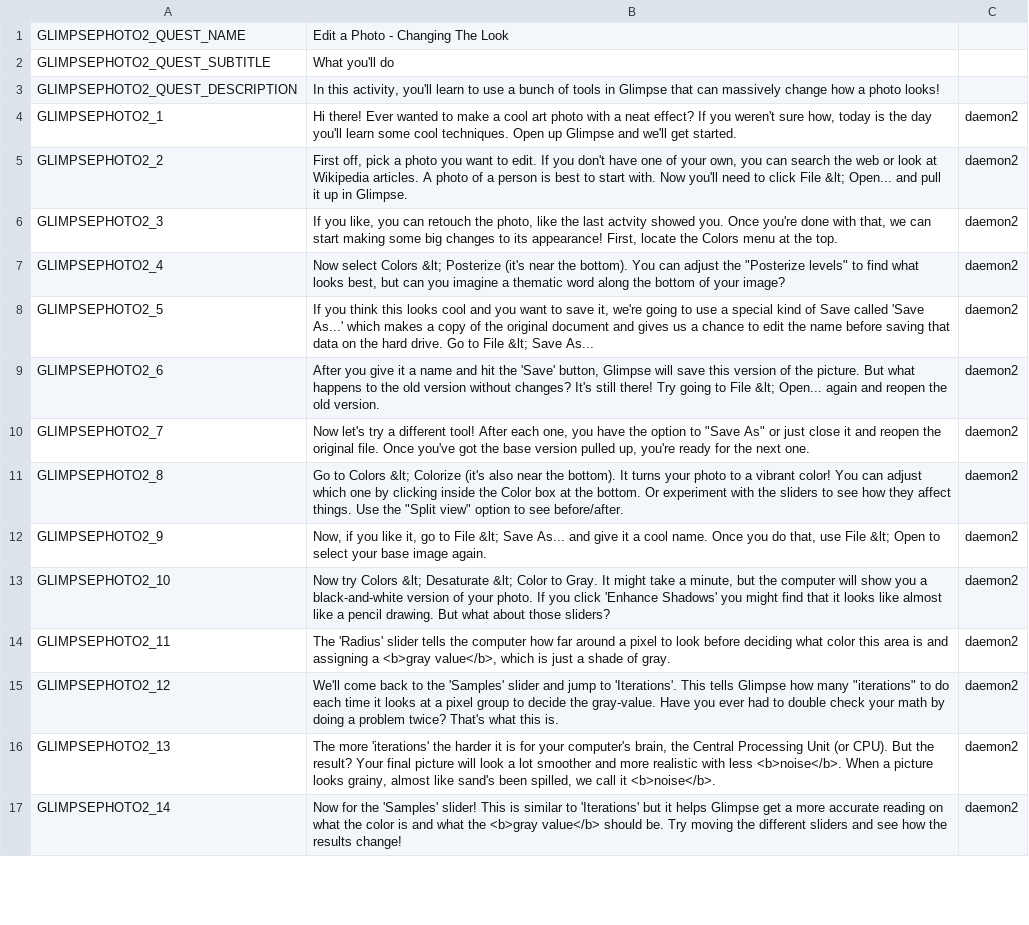
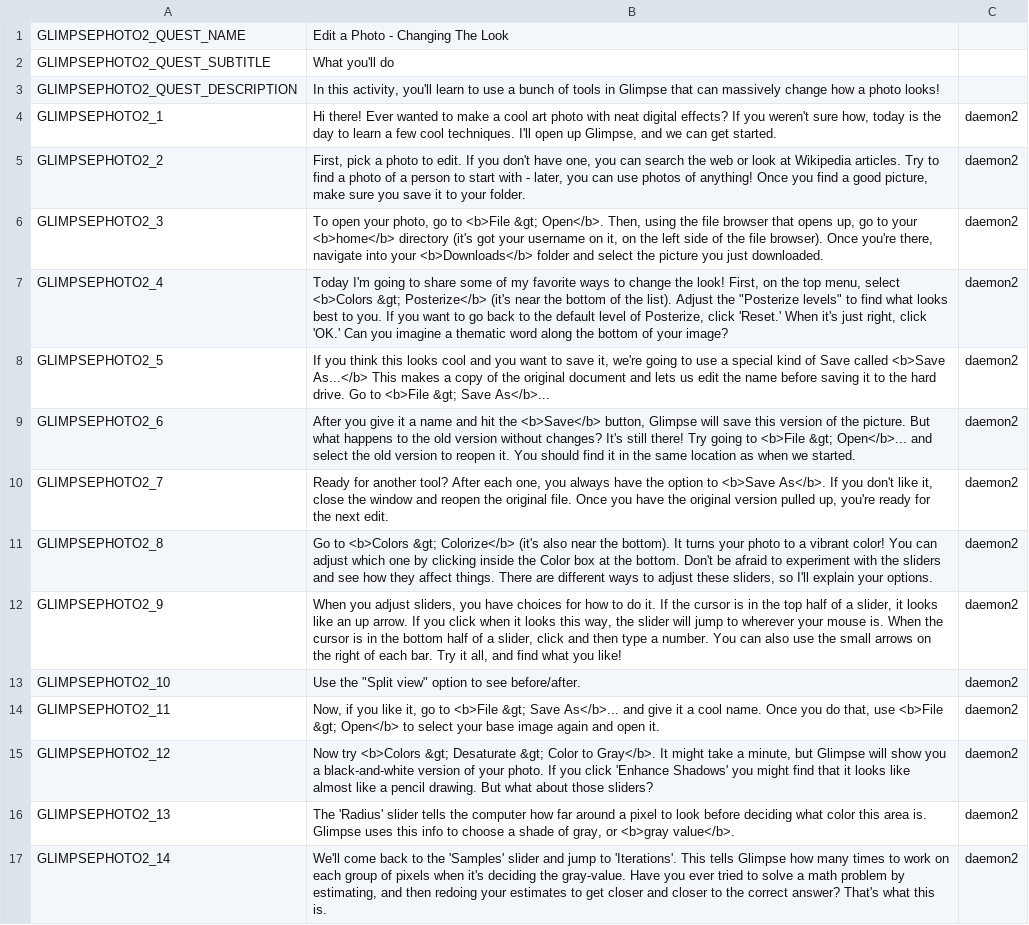
Before and after one commit to endlessm/clubhouse, a CSV file: data/quests_strings/glimpsephoto2.csv, drawn as a sheet; only a part is shown; the diff covers the shown part only; the diff names each change by its address in the sheet, - before the commit and + after, or states it on an @@ line.

Commit message:
data: Last-minute fixes for Glimpse quests
https://phabricator.endlessm.com/T29457

```diff
--- a/data/quests_strings/glimpsephoto2.csv
+++ b/data/quests_strings/glimpsephoto2.csv
-B4: …photo with a neat effect? If you weren't sure how, today is the day you'll learn some cool techniques. Open up Glimpse and we'll get started.
+B4: …photo with neat digital effects? If you weren't sure how, today is the day to learn a few cool techniques. I'll open up Glimpse, and we can get started.
-B5: First off, pick a photo you want to edit. If you don't have one of your own, you can search the web or look at Wikipedia articles. A photo of a person is best to start with. Now you'll need to click File &lt; Open... and pull it up in Glimpse.
+B5: First, pick a photo to edit. If you don't have one, you can search the web or look at Wikipedia articles. Try to find a photo of a person to start with - later, you can use photos of anything! Once you find a good picture, make sure you save it to your folder.
-B6: If you like, you can retouch the photo, like the last actvity showed you. Once you're done with that, we can start making some big changes to its appearance! First, locate the Colors menu at the top.
+B6: To open your photo, go to <b>File &gt; Open</b>. Then, using the file browser that opens up, go to your <b>home</b> directory (it's got your username on it, on the left side of the file browser). Once you're there, navigate into your <b>Downloads</b> folder and select the picture you just downloaded.
-B7: Now select Colors &lt; Posterize (it's near the bottom). You can adjust the "Posterize levels" to find what looks best, but can you imagine…
+B7: Today I'm going to share some of my favorite ways to change the look! First, on the top menu, select <b>Colors &gt; Posterize</b> (it's near the bottom of the list). Adjust the "Posterize levels" to find what looks best to you. If you want to go back to the default level of Posterize, click 'Reset.' When it's just right, click 'OK.' Can you imagine…
-B8: …Save called 'Save As...' which makes a copy of the original document and gives us a chance to edit the name before saving that data on the hard drive. Go to File &lt; Save As...
+B8: …Save called <b>Save As...</b> This makes a copy of the original document and lets us edit the name before saving it to the hard drive. Go to <b>File &gt; Save As</b>...
-B9: …hit the 'Save' button, Glimpse will save this version of the picture. But what happens to the old version without changes? It's still there! Try going to File &lt; Open... again and reopen the old version.
+B9: …hit the <b>Save</b> button, Glimpse will save this version of the picture. But what happens to the old version without changes? It's still there! Try going to <b>File &gt; Open</b>... and select the old version to reopen it. You should find it in the same location as when we started.
-B10: Now let's try a different tool! After each one, you have the option to "Save As" or just close it and reopen the original file. Once you've got the base version pulled up, you're ready for the next one.
+B10: Ready for another tool? After each one, you always have the option to <b>Save As</b>. If you don't like it, close the window and reopen the original file. Once you have the original version pulled up, you're ready for the next edit.
-B11: Go to Colors &lt; Colorize (it's also near the bottom). It turns your photo to a vibrant color! You can adjust which one by clicking inside the Color box at the bottom. Or experiment with the sliders to see how they affect things. Use the "Split view" option to see before/after.
+B11: Go to <b>Colors &gt; Colorize</b> (it's also near the bottom). It turns your photo to a vibrant color! You can adjust which one by clicking inside the Color box at the bottom. Don't be afraid to experiment with the sliders and see how they affect things. There are different ways to adjust these sliders, so I'll explain your options.
-B12: Now, if you like it, go to File &lt; Save As... and give it a cool name. Once you do that, use File &lt; Open to select your base image again.
+B12: When you adjust sliders, you have choices for how to do it. If the cursor is in the top half of a slider, it looks like an up arrow. If you click when it looks this way, the slider will jump to wherever your mouse is. When the cursor is in the bottom half of a slider, click and then type a number. You can also use the small arrows on the right of each bar. Try it all, and find what you like!
-B13: Now try Colors &lt; Desaturate &lt; Color to Gray. It might take a minute, but the computer will show you a black-and-white version of your photo. If you click 'Enhance Shadows' you might find that it looks like almost like a pencil drawing. But what about those sliders?
+B13: Use the "Split view" option to see before/after.
-B14: The 'Radius' slider tells the computer how far around a pixel to look before deciding what color this area is and assigning a <b>gray value</b>, which is just a shade of gray.
+B14: Now, if you like it, go to <b>File &gt; Save As</b>... and give it a cool name. Once you do that, use <b>File &gt; Open</b> to select your base image again and open it.
-B15: We'll come back to the 'Samples' slider and jump to 'Iterations'. This tells Glimpse how many "iterations" to do each time it looks at a pixel group to decide the gray-value. Have you ever had to double check your math by doing a problem twice? That's what this is.
+B15: Now try <b>Colors &gt; Desaturate &gt; Color to Gray</b>. It might take a minute, but Glimpse will show you a black-and-white version of your photo. If you click 'Enhance Shadows' you might find that it looks like almost like a pencil drawing. But what about those sliders?
-B16: The more 'iterations' the harder it is for your computer's brain, the Central Processing Unit (or CPU). But the result? Your final picture will look a lot smoother and more realistic with less <b>noise</b>. When a picture looks grainy, almost like sand's been spilled, we call it <b>noise</b>.
+B16: The 'Radius' slider tells the computer how far around a pixel to look before deciding what color this area is. Glimpse uses this info to choose a shade of gray, or <b>gray value</b>.
-B17: Now for the 'Samples' slider! This is similar to 'Iterations' but it helps Glimpse get a more accurate reading on what the color is and what the <b>gray value</b> should be. Try moving the different sliders and see how the results change!
+B17: We'll come back to the 'Samples' slider and jump to 'Iterations'. This tells Glimpse how many times to work on each group of pixels when it's deciding the gray-value. Have you ever tried to solve a math problem by estimating, and then redoing your estimates to get closer and closer to the correct answer? That's what this is.
```
Also changed, not shown: 1 added row and 15 edited cells elsewhere in this file, data/quests_strings/glimpsephoto1.csv, data/quests_strings/glimpsephoto3.csv.
